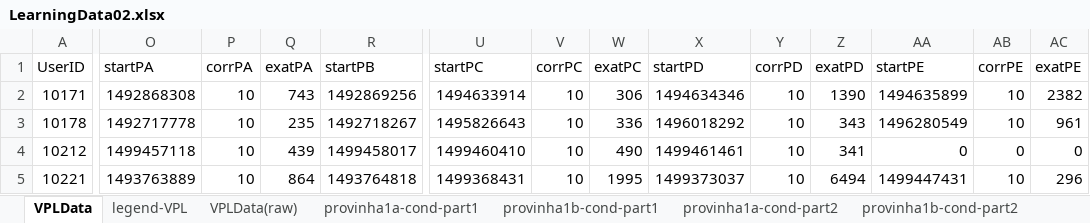
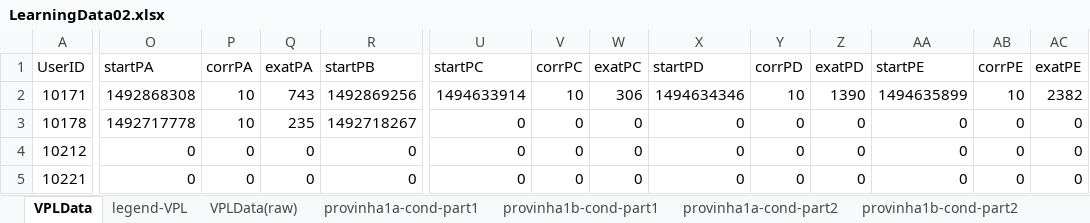
Before and after one commit to geiser/2017-experiment-analysis, an Excel workbook: exp2/data/LearningData02.xlsx, sheet VPLData, drawn as a sheet; only a part is shown, gaps mark what is left out; values as stored, in another font and other column widths than the file's, no cell formats; charts and pictures not drawn; the diff covers the shown part only; the diff names each change by its address in the sheet, - before the commit and + after, or states it on an @@ line.

```diff
--- a/exp2/data/LearningData02.xlsx (sheet VPLData)
+++ b/exp2/data/LearningData02.xlsx (sheet VPLData)
-U3 (startPC): 1495826643
+U3 (startPC): 0
-V3:V5 (corrPC): 10
+V3:V5 (corrPC): 0
-W3 (exatPC): 336
+W3 (exatPC): 0
-X3 (startPD): 1496018292
+X3 (startPD): 0
-Y3:Y5 (corrPD): 10
+Y3:Y5 (corrPD): 0
-Z3 (exatPD): 343
+Z3 (exatPD): 0
-AA3 (startPE): 1496280549
+AA3 (startPE): 0
-AB3 (corrPE): 10
+AB3 (corrPE): 0
-AC3 (exatPE): 961
+AC3 (exatPE): 0
-O4 (startPA): 1499457118
+O4 (startPA): 0
-P4:P5 (corrPA): 10
+P4:P5 (corrPA): 0
-Q4 (exatPA): 439
+Q4 (exatPA): 0
-R4 (startPB): 1499458017
+R4 (startPB): 0
-U4 (startPC): 1499460410
+U4 (startPC): 0
-W4 (exatPC): 490
+W4 (exatPC): 0
-X4 (startPD): 1499461461
+X4 (startPD): 0
-Z4 (exatPD): 341
+Z4 (exatPD): 0
-O5 (startPA): 1493763889
+O5 (startPA): 0
-Q5 (exatPA): 864
+Q5 (exatPA): 0
-R5 (startPB): 1493764818
+R5 (startPB): 0
-U5 (startPC): 1499368431
+U5 (startPC): 0
-W5 (exatPC): 1995
+W5 (exatPC): 0
-X5 (startPD): 1499373037
+X5 (startPD): 0
-Z5 (exatPD): 6494
+Z5 (exatPD): 0
-AA5 (startPE): 1499447431
+AA5 (startPE): 0
-AB5 (corrPE): 10
+AB5 (corrPE): 0
-AC5 (exatPE): 296
+AC5 (exatPE): 0
```
Also changed, not shown: 369 edited cells elsewhere in this sheet, sheet VPLData(raw), sheet legend-VPL, cell formats, charts or pictures, 30 other files.
